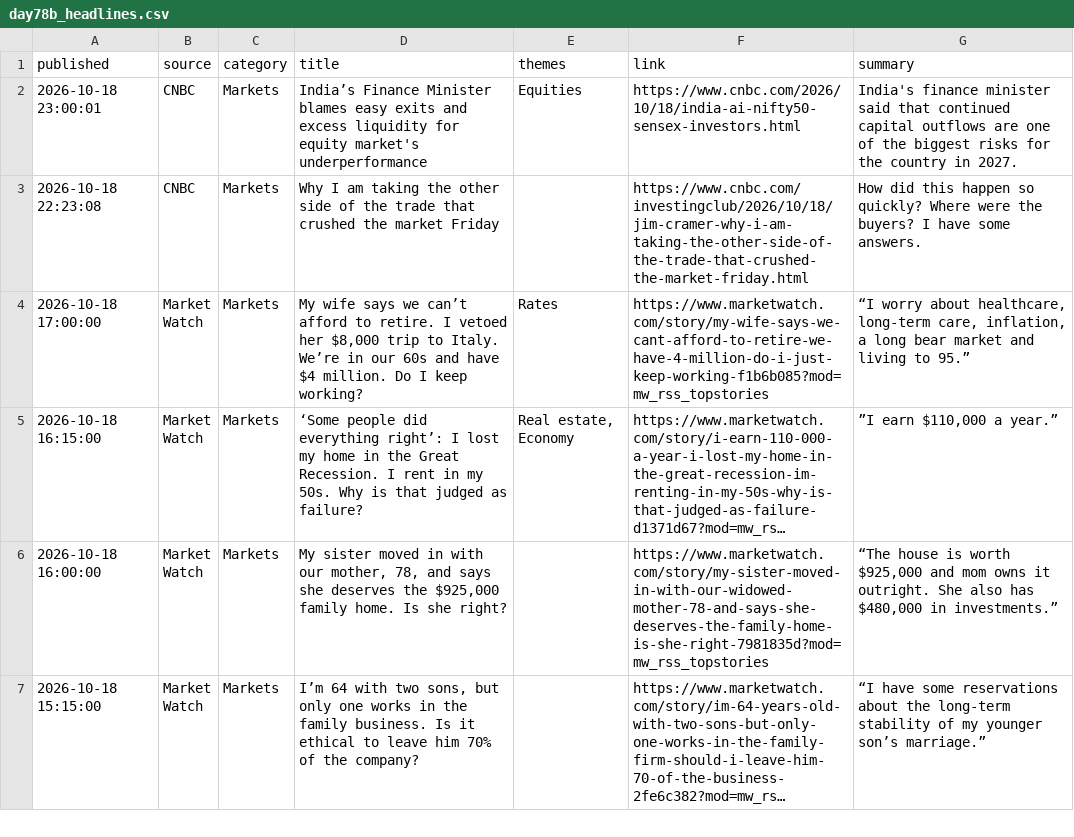
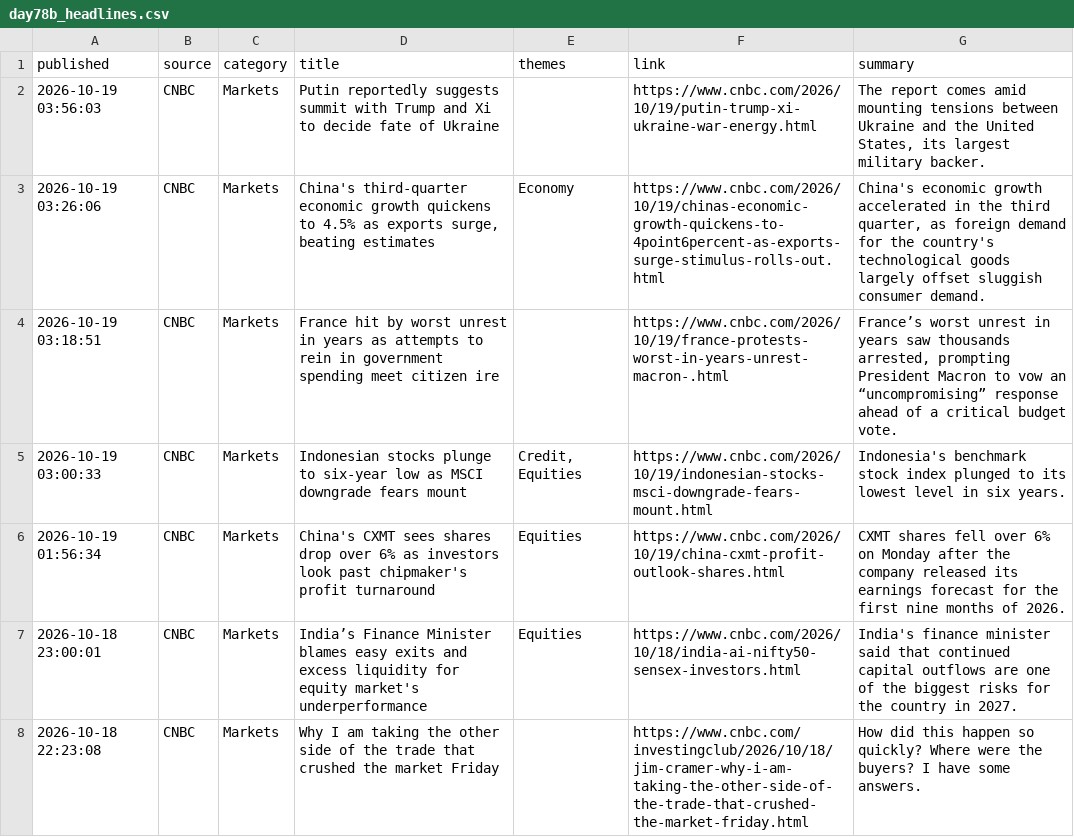
Before and after one commit to Agunp1/AI-Financial-Analyst, a CSV file: day78b_headlines.csv, drawn as a sheet; only a part is shown; the shorter side is filled out with more unchanged rows; long unchanged cells end in ….

```diff
--- a/day78b_headlines.csv
+++ b/day78b_headlines.csv
@@ -1,2 +1,7 @@
 published,source,category,title,themes,link,summary
+2026-10-19 03:56:03,CNBC,Markets,Putin reportedly suggests summit with Trump and Xi to decide fate of Ukraine,,https://www.cnbc.com/2026/10/19/putin-trump-xi-ukraine-war-energy.html,"The report comes amid mounting tensions between Ukraine and the United States, its largest military backer."
+2026-10-19 03:26:06,CNBC,Markets,"China's third-quarter economic growth quickens to 4.5% as exports surge, beating estimates",Economy,https://www.cnbc.com/2026/10/19/chinas-economic-growth-quickens-to-4point6percent-as-exports-surge-stimulus-rolls-out.html,"China's economic growth accelerated in the third quarter, as foreign demand for the country's technological goods largely offset sluggish consumer demand."
+2026-10-19 03:18:51,CNBC,Markets,France hit by worst unrest in years as attempts to rein in government spending meet citizen ire,,https://www.cnbc.com/2026/10/19/france-protests-worst-in-years-unrest-macron-.html,"France’s worst unrest in years saw thousands arrested, prompting President Macron to vow an “uncompromising” response ahead of a critical budget vote."
+2026-10-19 03:00:33,CNBC,Markets,Indonesian stocks plunge to six-year low as MSCI downgrade fears mount,"Credit, Equities",https://www.cnbc.com/2026/10/19/indonesian-stocks-msci-downgrade-fears-mount.html,Indonesia's benchmark stock index plunged to its lowest level in six years.
+2026-10-19 01:56:34,CNBC,Markets,China's CXMT sees shares drop over 6% as investors look past chipmaker's profit turnaround,Equities,https://www.cnbc.com/2026/10/19/china-cxmt-profit-outlook-shares.html,CXMT shares fell over 6% on Monday after the company released its earnings forecast for the first nine months of 2026.
 2026-10-18 23:00:01,CNBC,Markets,India’s Finance Minister blames easy exits and excess liquidity for equity market's underperformance,Equities,https://www.cnbc.com/2026/10/18/india-ai-nifty50-sensex-investors.html,India's finance minister said that continued capital outflows are one of the biggest risks for the country in 2027.
```
Also changed, not shown: day67_asset_class_risk_monitor.csv, day67_instrument_risk_monitor.csv, 18 other files.
